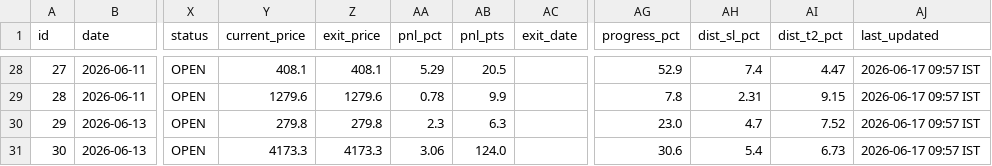
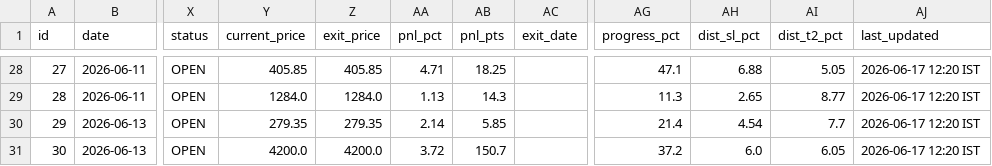
Before and after one commit to lavakus/nse-intraday-bot, a CSV file: swing_trades.csv, drawn as a sheet; only a part is shown, gaps mark what is left out; the diff covers the shown part only; the diff names each change by its address in the sheet, - before the commit and + after, or states it on an @@ line.

```diff
--- a/swing_trades.csv
+++ b/swing_trades.csv
-Y28 (current_price): 408.1
+Y28 (current_price): 405.85
-Z28 (exit_price): 408.1
+Z28 (exit_price): 405.85
-AA28 (pnl_pct): 5.29
+AA28 (pnl_pct): 4.71
-AB28 (pnl_pts): 20.5
+AB28 (pnl_pts): 18.25
-AG28 (progress_pct): 52.9
+AG28 (progress_pct): 47.1
-AH28 (dist_sl_pct): 7.4
+AH28 (dist_sl_pct): 6.88
-AI28 (dist_t2_pct): 4.47
+AI28 (dist_t2_pct): 5.05
-AJ28:AJ31 (last_updated): 2026-06-17 09:57 IST
+AJ28:AJ31 (last_updated): 2026-06-17 12:20 IST
-Y29 (current_price): 1279.6
+Y29 (current_price): 1284.0
-Z29 (exit_price): 1279.6
+Z29 (exit_price): 1284.0
-AA29 (pnl_pct): 0.78
+AA29 (pnl_pct): 1.13
-AB29 (pnl_pts): 9.9
+AB29 (pnl_pts): 14.3
-AG29 (progress_pct): 7.8
+AG29 (progress_pct): 11.3
-AH29 (dist_sl_pct): 2.31
+AH29 (dist_sl_pct): 2.65
-AI29 (dist_t2_pct): 9.15
+AI29 (dist_t2_pct): 8.77
-Y30 (current_price): 279.8
+Y30 (current_price): 279.35
-Z30 (exit_price): 279.8
+Z30 (exit_price): 279.35
-AA30 (pnl_pct): 2.3
+AA30 (pnl_pct): 2.14
-AB30 (pnl_pts): 6.3
+AB30 (pnl_pts): 5.85
-AG30 (progress_pct): 23.0
+AG30 (progress_pct): 21.4
-AH30 (dist_sl_pct): 4.7
+AH30 (dist_sl_pct): 4.54
-AI30 (dist_t2_pct): 7.52
+AI30 (dist_t2_pct): 7.7
-Y31 (current_price): 4173.3
+Y31 (current_price): 4200.0
-Z31 (exit_price): 4173.3
+Z31 (exit_price): 4200.0
-AA31 (pnl_pct): 3.06
+AA31 (pnl_pct): 3.72
-AB31 (pnl_pts): 124.0
+AB31 (pnl_pts): 150.7
-AG31 (progress_pct): 30.6
+AG31 (progress_pct): 37.2
-AH31 (dist_sl_pct): 5.4
+AH31 (dist_sl_pct): 6.0
-AI31 (dist_t2_pct): 6.73
+AI31 (dist_t2_pct): 6.05
```
Also changed, not shown: 163 edited cells elsewhere in this file.
